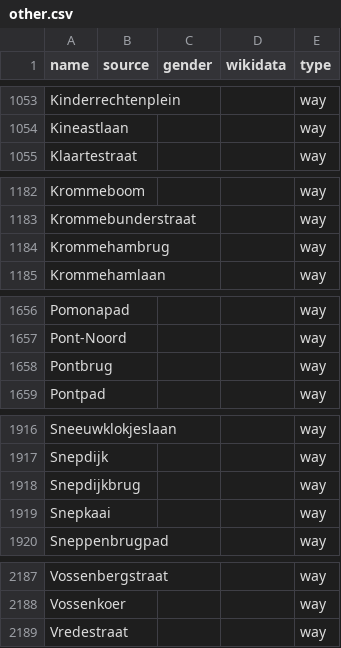
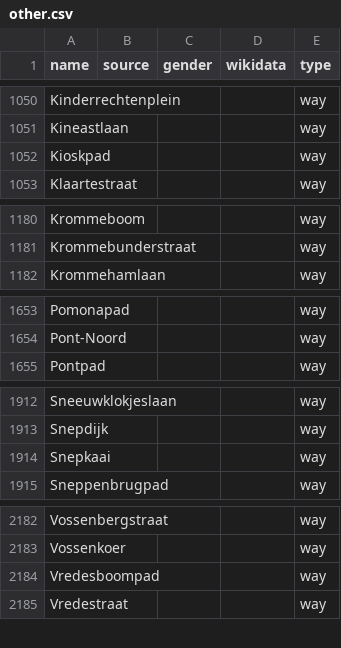
Before and after one commit to EqualStreetNames/equalstreetnames-gent, a CSV file: data/other.csv, drawn as a sheet; only a part is shown, gaps mark what is left out; the diff covers the shown part only.

```diff
--- a/data/other.csv
+++ b/data/other.csv
@@ -1054,2 +1051,3 @@ Kinderrechtenplein,,,,way
 Kineastlaan,,,,way
+Kioskpad,,,,way
 Klaartestraat,,,,way
@@ -1183,3 +1181,2 @@ Krommeboom,,,,way
 Krommebunderstraat,,,,way
-Krommehambrug,,,,way
 Krommehamlaan,,,,way
@@ -1657,3 +1654,2 @@ Pomonapad,,,,way
 Pont-Noord,,,,way
-Pontbrug,,,,way
 Pontpad,,,,way
@@ -1917,3 +1913,2 @@ Sneeuwklokjeslaan,,,,way
 Snepdijk,,,,way
-Snepdijkbrug,,,,way
 Snepkaai,,,,way
@@ -2188,2 +2183,3 @@ Vossenbergstraat,,,,way
 Vossenkoer,,,,way
+Vredesboompad,,,,way
 Vredestraat,,,,way
```
Also changed, not shown: 1 added row and 5 removed rows elsewhere in this file, 3 other files.
